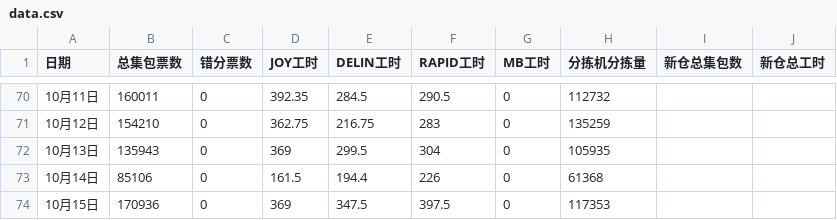
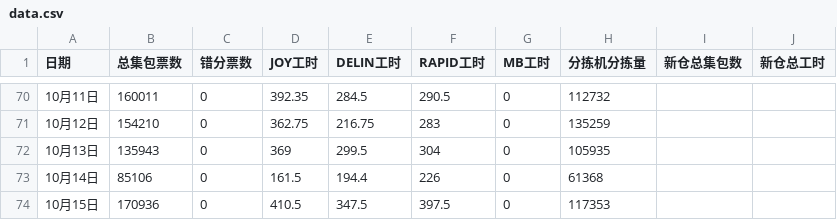
Before and after one commit to peijin0405/gofo_eff_viz, a CSV file: data.csv, drawn as a sheet; only a part is shown, gaps mark what is left out.

Commit message:
Update data.csv

```diff
--- a/data.csv
+++ b/data.csv
@@ -73,2 +73,2 @@
 10月14日,85106,0,161.5,194.4,226,0,61368
-10月15日,170936,0,369,347.5,397.5,0,117353
+10月15日,170936,0,410.5,347.5,397.5,0,117353
```
